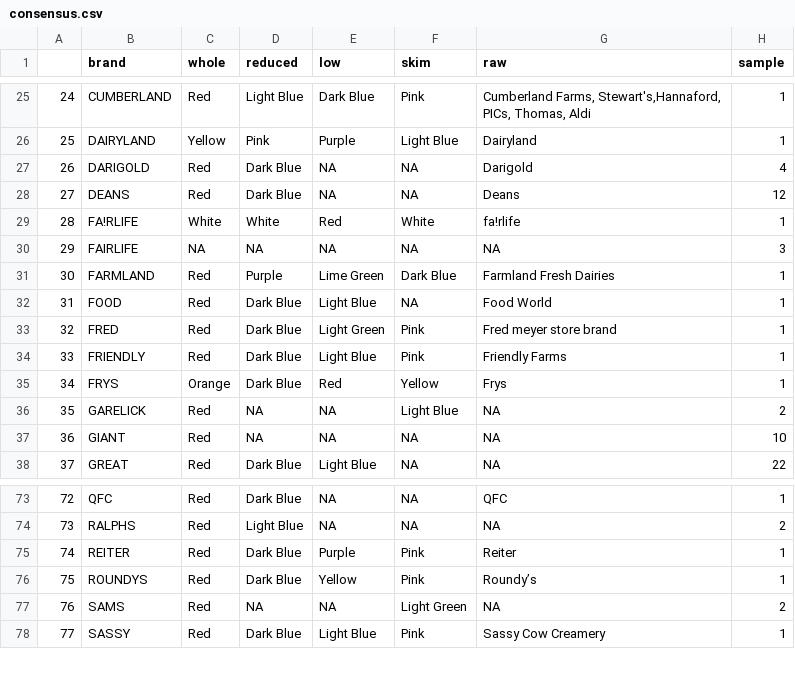
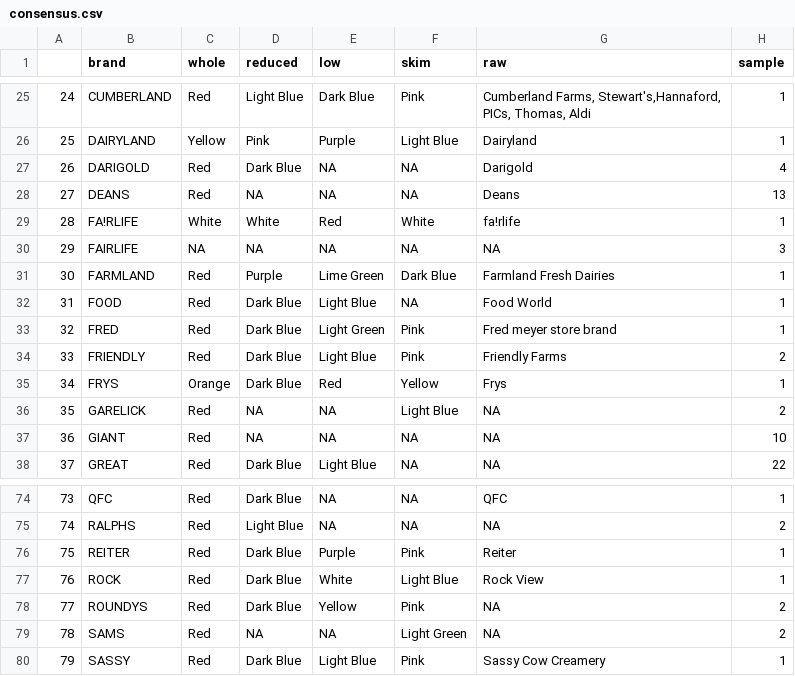
Before and after one commit to quoctran98/Milk-Caps, a CSV file: brands/consensus.csv, drawn as a sheet; only a part is shown, gaps mark what is left out; addresses are those after the commit; the diff covers the shown part only; the diff names each change by its address in the sheet, - before the commit and + after, or states it on an @@ line.

```diff
--- a/brands/consensus.csv
+++ b/brands/consensus.csv
-D28 (reduced): Dark Blue
+D28 (reduced): NA
-H28 (sample): 12
+H28 (sample): 13
-H34 (sample): 1
+H34 (sample): 2
@@ column A renumbered from row 50 down @@
+row 77: 76 | ROCK | Red | Dark Blue | White | Light Blue | Rock View | 1
-G78 (raw): Roundy’s
+G78 (raw): NA
-H78 (sample): 1
+H78 (sample): 2
```
Also changed, not shown: 4 added rows and 6 edited cells elsewhere in this file, brands/consensusEdited.csv, 25 other files.
